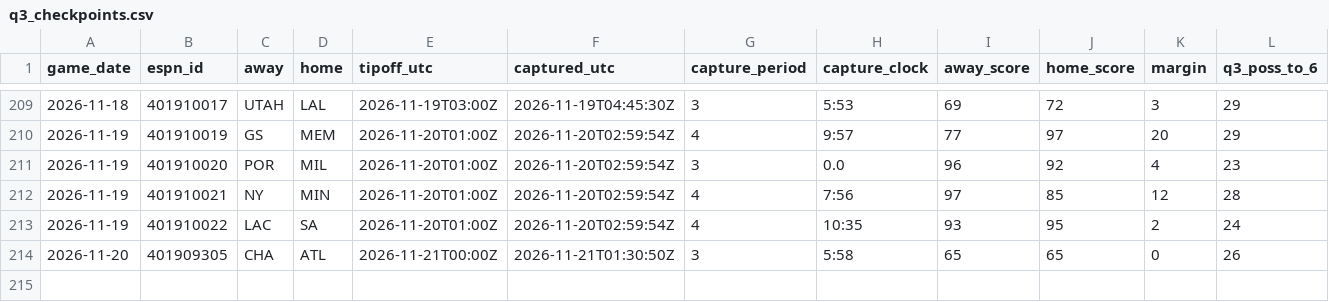
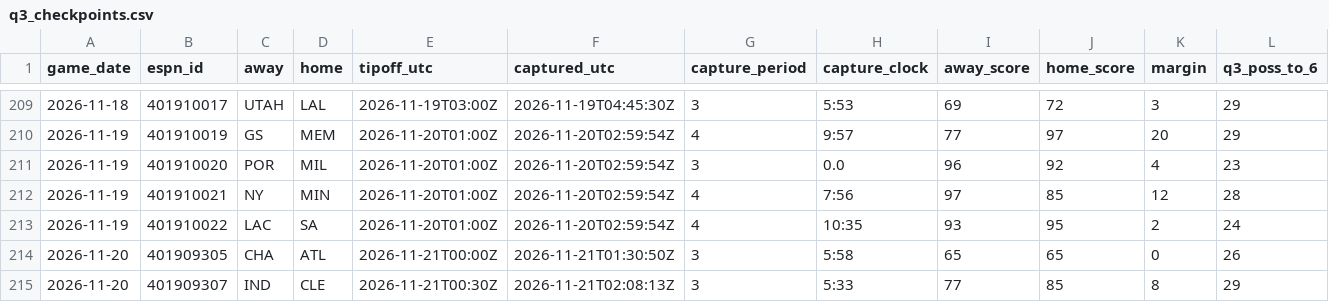
Before and after one commit to fasteddy35/nbaq3, a CSV file: data/q3_checkpoints.csv, drawn as a sheet; only a part is shown, gaps mark what is left out; rows hold the shown columns only; the diff names each change by its address in the sheet, - before the commit and + after, or states it on an @@ line.

```diff
--- a/data/q3_checkpoints.csv
+++ b/data/q3_checkpoints.csv
+row 215: 2026-11-20 | 401909307 | IND | CLE | 2026-11-21T00:30Z | 2026-11-21T02:08:13Z | 3 | 5:33 | 77 | 85 | 8 | 29
```
